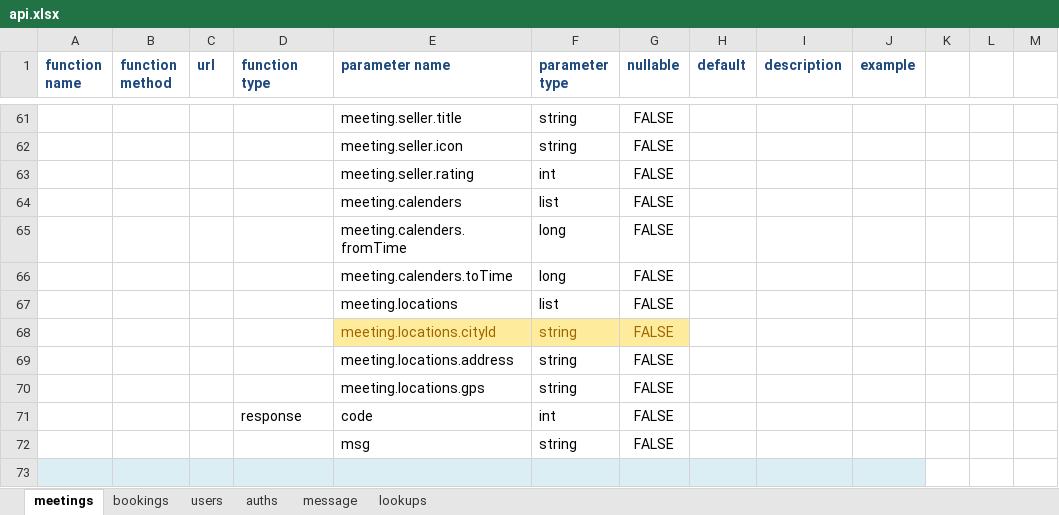
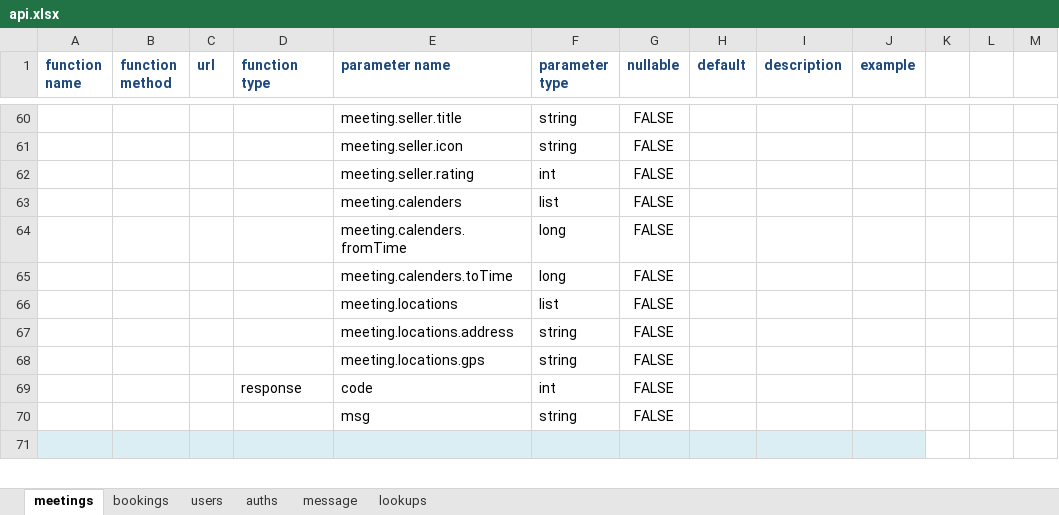
Before and after one commit to jasoncao/onion-ring, an Excel workbook: doc/interface/api.xlsx, sheet meetings, drawn as a sheet; only a part is shown, gaps mark what is left out; values as stored, in another font and other column widths than the file's, no borders; removed rows and columns are numbered as before the commit, all else as after; the diff covers the shown part only; the diff names each change by its address in the sheet, - before the commit and + after, or states it on an @@ line.

Commit message:
make some change...   city id change to meeting level

```diff
--- a/doc/interface/api.xlsx (sheet meetings)
+++ b/doc/interface/api.xlsx (sheet meetings)
-row 68:  |  |  |  | meeting.locations.cityId | string | FALSE
```
Also changed, not shown: 3 added rows, 14 removed rows, 4 edited cells and cell formats elsewhere in this sheet, 7 other files.
